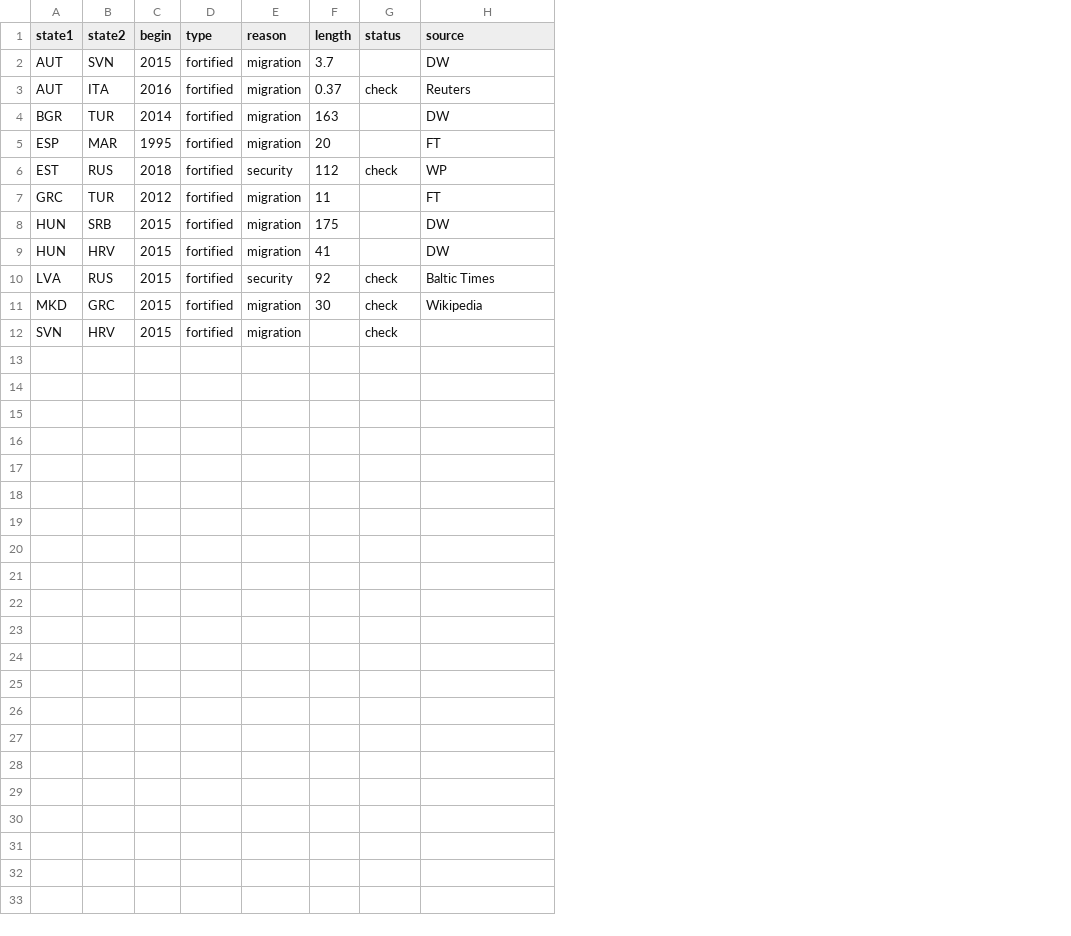
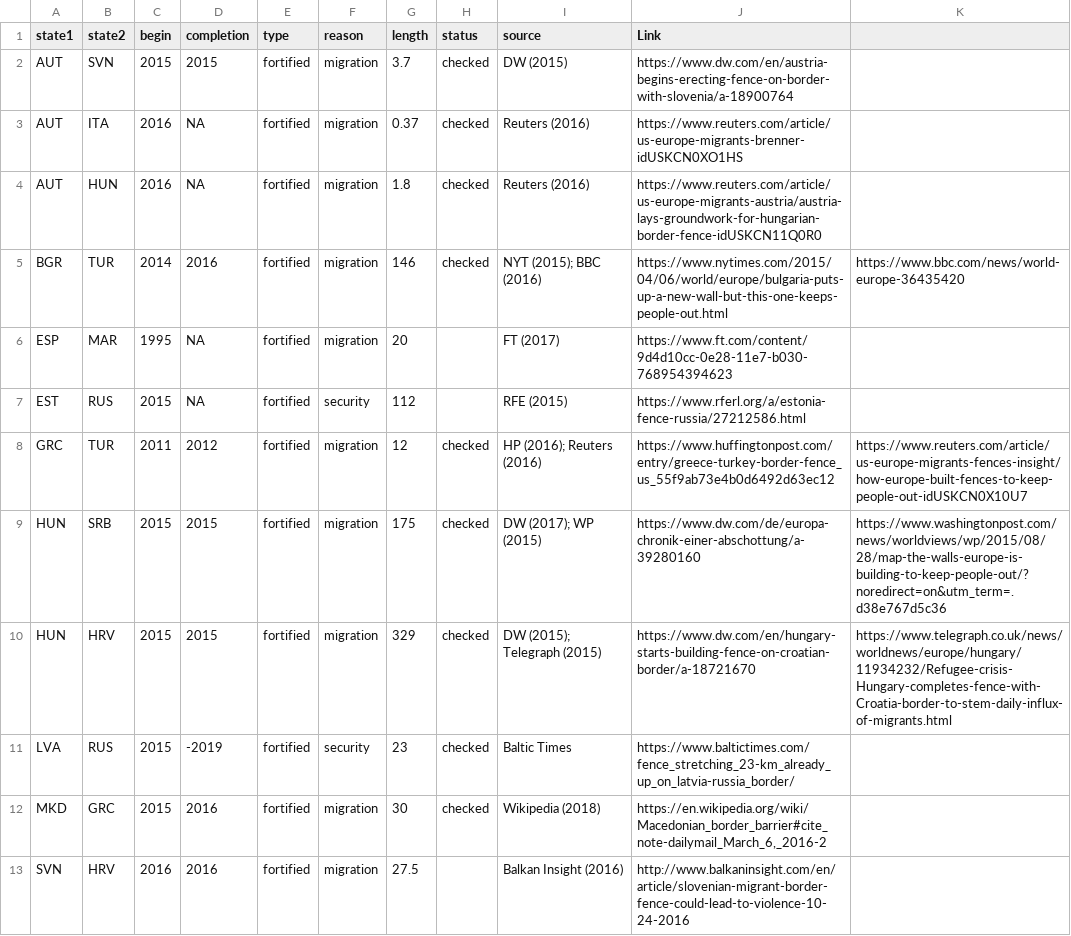
Before and after one commit to FabianFox/Borders, a CSV file: data/EU-Walls.csv, drawn as a sheet; addresses are those after the commit; the diff names each change by its address in the sheet, - before the commit and + after, or states it on an @@ line.

```diff
--- a/data/EU-Walls.csv
+++ b/data/EU-Walls.csv
+column D (completion), rows 2-3: 2015 | NA; rows 5-13: 2016 | NA | NA | 2012 | 2015 | 2015 | -2019 | 2016 | 2016
+column J (Link), rows 2-3: https://www.dw.com/en/austria-begins-erecting-fence-on-border-with-slovenia/a-18900764 | https://www.reuters.com/article/us-europe-migrants-brenner-idUSKCN0XO1HS; rows 5-13: https://www.nytimes.com/2015/04/06/world/europe/bulgaria-puts-up-a-new-wall-but-this-one-keeps-people-out.html | https://www.ft.com/content/9d4d10cc-0e28-11e7-b030-768954394623 | https://www.rferl.org/a/estonia-fence-russia/27212586.html | https://www.huffingtonpost.com/entry/greece-turkey-border-fence_us_55f9ab73e4b0d6492d63ec12 | https://www.dw.com/de/europa-chronik-einer-abschottung/a-39280160 | https://www.dw.com/en/hungary-starts-building-fence-on-croatian-border/a-18721670 | https://www.baltictimes.com/fence_stretching_23-km_already_up_on_latvia-russia_border/ | https://en.wikipedia.org/wiki/Macedonian_border_barrier#cite_note-dailymail_March_6,_2016-2 | http://www.balkaninsight.com/en/article/slovenian-migrant-border-fence-could-lead-to-violence-10-24-2016
+column K, rows 5-10: https://www.bbc.com/news/world-europe-36435420 |  |  | https://www.reuters.com/article/us-europe-migrants-fences-insight/how-europe-built-fences-to-keep-people-out-idUSKCN0X10U7 | https://www.washingtonpost.com/news/worldviews/wp/2015/08/28/map-the-walls-europe-is-building-to-keep-people-out/?noredirect=on&utm_term=.d38e767d5c36 | https://www.telegraph.co.uk/news/worldnews/europe/hungary/11934232/Refugee-crisis-Hungary-completes-fence-with-Croatia-border-to-stem-daily-influx-of-migrants.html
-H2 (status): (empty)
+H2 (status): checked
-I2 (source): DW
+I2 (source): DW (2015)
-H3 (status): check
+H3 (status): checked
-I3 (source): Reuters
+I3 (source): Reuters (2016)
+row 4: AUT | HUN | 2016 | NA | fortified | migration | 1.8 | checked | Reuters (2016) | https://www.reuters.com/article/us-europe-migrants-austria/austria-lays-groundwork-for-hungarian-border-fence-idUSKCN11Q0R0
-G5 (length): 163
+G5 (length): 146
-H5 (status): (empty)
+H5 (status): checked
-I5 (source): DW
+I5 (source): NYT (2015); BBC (2016)
-I6 (source): FT
+I6 (source): FT (2017)
-C7 (begin): 2018
+C7 (begin): 2015
-H7 (status): check
+H7 (status): (empty)
-I7 (source): WP
+I7 (source): RFE (2015)
-C8 (begin): 2012
+C8 (begin): 2011
-G8 (length): 11
+G8 (length): 12
-H8:H10 (status): (empty)
+H8:H10 (status): checked
-I8 (source): FT
+I8 (source): HP (2016); Reuters (2016)
-I9 (source): DW
+I9 (source): DW (2017); WP (2015)
-G10 (length): 41
+G10 (length): 329
-I10 (source): DW
+I10 (source): DW (2015); Telegraph (2015)
-G11 (length): 92
+G11 (length): 23
-H11:H12 (status): check
+H11:H12 (status): checked
-I12 (source): Wikipedia
+I12 (source): Wikipedia (2018)
-C13 (begin): 2015
+C13 (begin): 2016
-G13 (length): (empty)
+G13 (length): 27.5
-H13 (status): check
+H13 (status): (empty)
-I13 (source): (empty)
+I13 (source): Balkan Insight (2016)
```
Also changed, not shown: 1 other file.
